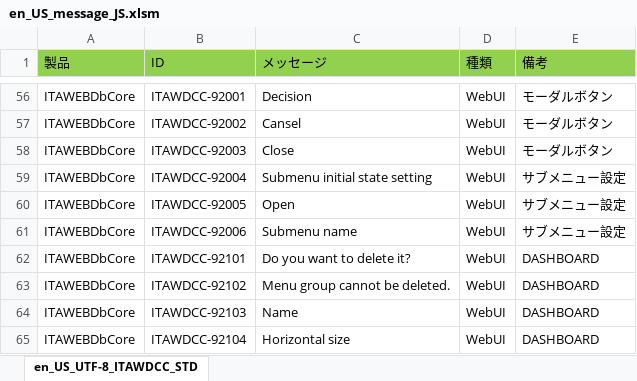
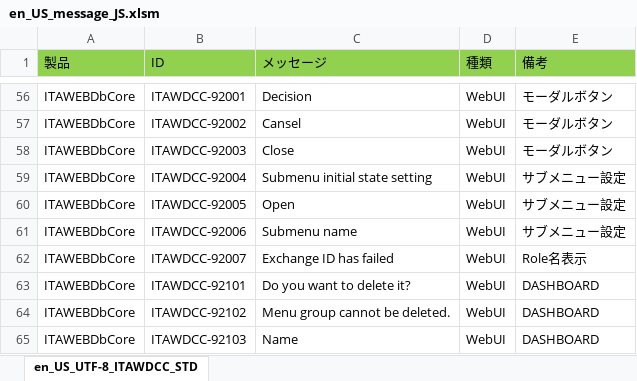
Before and after one commit to exastro-suite/it-automation, an Excel workbook: ky_message_seeds/webdbcore/en_US_message_JS.xlsm, sheet en_US_UTF-8_ITAWDCC_STD, drawn as a sheet; only a part is shown, gaps mark what is left out; the shorter side is filled out with more unchanged rows; values as stored, in another font and other column widths than the file's, no borders; the diff names each change by its address in the sheet, - before the commit and + after, or states it on an @@ line.

```diff
--- a/ky_message_seeds/webdbcore/en_US_message_JS.xlsm (sheet en_US_UTF-8_ITAWDCC_STD)
+++ b/ky_message_seeds/webdbcore/en_US_message_JS.xlsm (sheet en_US_UTF-8_ITAWDCC_STD)
+row 62: ITAWEBDbCore | ITAWDCC-92007 | Exchange ID has failed | WebUI | Role名表示
```
Also changed, not shown: ky_message_seeds/webdbcore/ja_JP_message_JS.xlsm, 7 other files.
